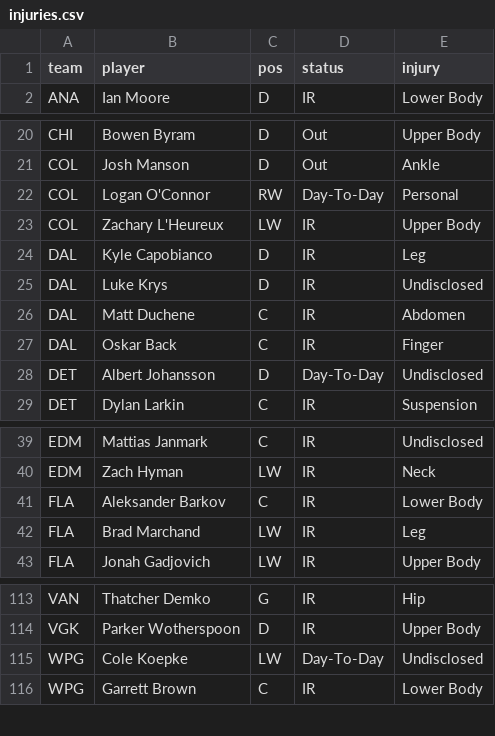
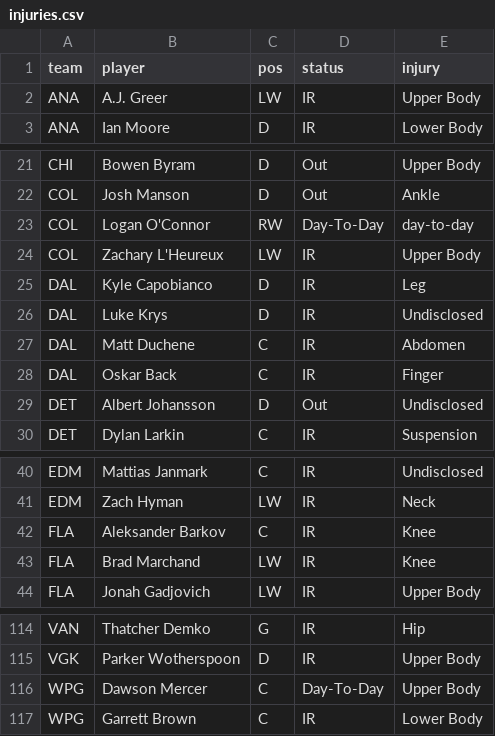
Before and after one commit to marekdoucet/pool-survivor, a CSV file: data/injuries.csv, drawn as a sheet; only a part is shown, gaps mark what is left out.

```diff
--- a/data/injuries.csv
+++ b/data/injuries.csv
@@ -1,2 +1,3 @@
 team,player,pos,status,injury
+ANA,A.J. Greer,LW,IR,Upper Body
 ANA,Ian Moore,D,IR,Lower Body
@@ -21,3 +22,3 @@ CHI,Bowen Byram,D,Out,Upper Body
 COL,Josh Manson,D,Out,Ankle
-COL,Logan O'Connor,RW,Day-To-Day,Personal
+COL,Logan O'Connor,RW,Day-To-Day,day-to-day
 COL,Zachary L'Heureux,LW,IR,Upper Body
@@ -27,3 +28,3 @@ DAL,Matt Duchene,C,IR,Abdomen
 DAL,Oskar Back,C,IR,Finger
-DET,Albert Johansson,D,Day-To-Day,Undisclosed
+DET,Albert Johansson,D,Out,Undisclosed
 DET,Dylan Larkin,C,IR,Suspension
@@ -40,4 +41,4 @@ EDM,Mattias Janmark,C,IR,Undisclosed
 EDM,Zach Hyman,LW,IR,Neck
-FLA,Aleksander Barkov,C,IR,Lower Body
-FLA,Brad Marchand,LW,IR,Leg
+FLA,Aleksander Barkov,C,IR,Knee
+FLA,Brad Marchand,LW,IR,Knee
 FLA,Jonah Gadjovich,LW,IR,Upper Body
@@ -114,3 +115,3 @@ VAN,Thatcher Demko,G,IR,Hip
 VGK,Parker Wotherspoon,D,IR,Upper Body
-WPG,Cole Koepke,LW,Day-To-Day,Undisclosed
+WPG,Dawson Mercer,C,Day-To-Day,Upper Body
 WPG,Garrett Brown,C,IR,Lower Body
```
Also changed, not shown: data/goalies.csv, 3 other files.
